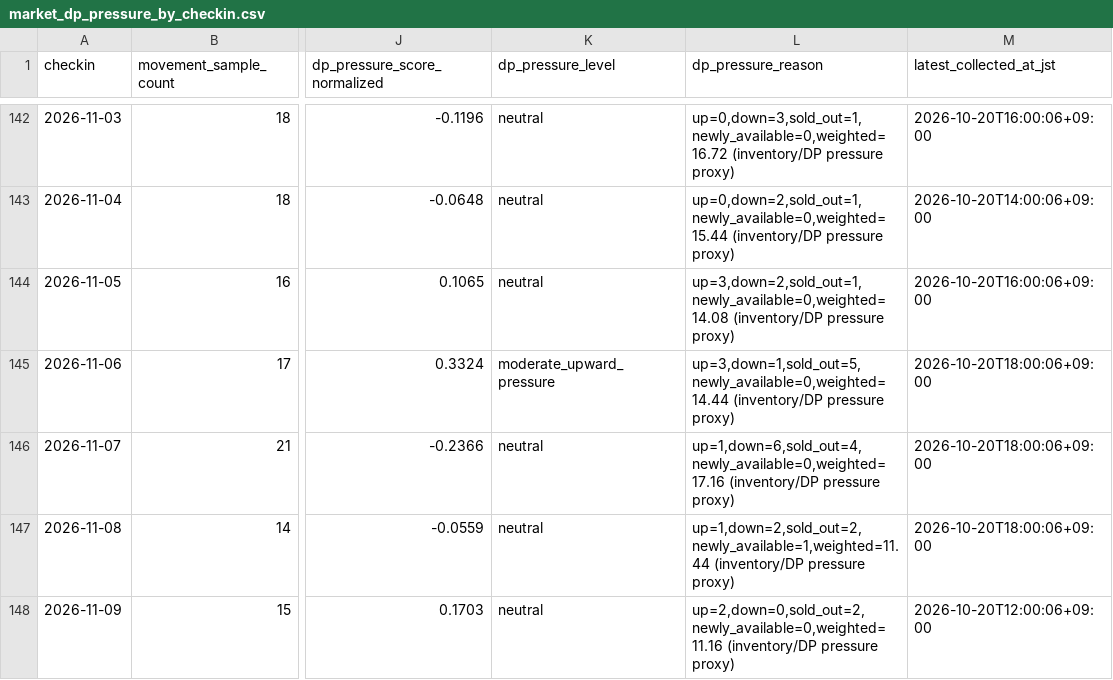
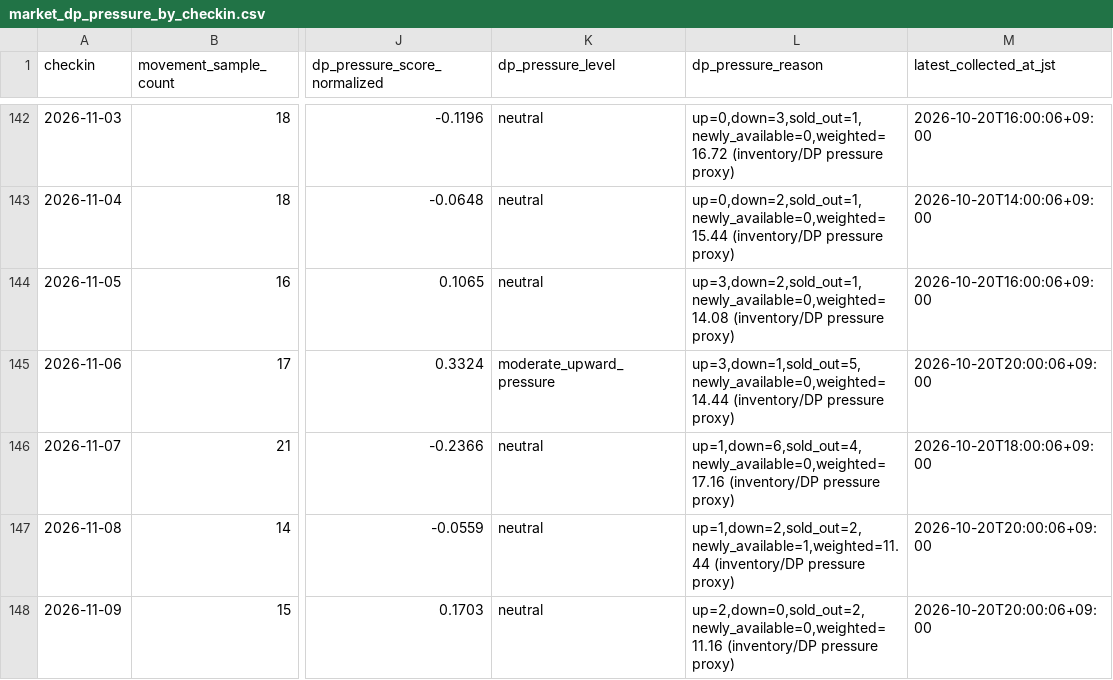
Before and after one commit to ginisato-hash/zao-market-intelligence, a CSV file: apps/zmi-bi-web/data/market_dp_pressure_by_checkin.csv, drawn as a sheet; only a part is shown, gaps mark what is left out; the diff covers the shown part only; the diff names each change by its address in the sheet, - before the commit and + after, or states it on an @@ line.

Commit message:
Auto-commit market data (2026-10-20T22:10:37+09:00)
Automated by ops:auto-commit-push after a scheduled collection run appended
new observations. Data-only: .data/history + apps/zmi-bi-web/data +
.data/market-observations.

```diff
--- a/apps/zmi-bi-web/data/market_dp_pressure_by_checkin.csv
+++ b/apps/zmi-bi-web/data/market_dp_pressure_by_checkin.csv
-M145 (latest_collected_at_jst): 2026-10-20T18:00:06+09:00
+M145 (latest_collected_at_jst): 2026-10-20T20:00:06+09:00
-M147 (latest_collected_at_jst): 2026-10-20T18:00:06+09:00
+M147 (latest_collected_at_jst): 2026-10-20T20:00:06+09:00
-M148 (latest_collected_at_jst): 2026-10-20T12:00:06+09:00
+M148 (latest_collected_at_jst): 2026-10-20T20:00:06+09:00
```
Also changed, not shown: 2 added rows and 53 edited cells elsewhere in this file, apps/zmi-bi-web/data/own_property_coverage.csv, apps/zmi-bi-web/data/own_property_price_changes.csv, 12 other files.
